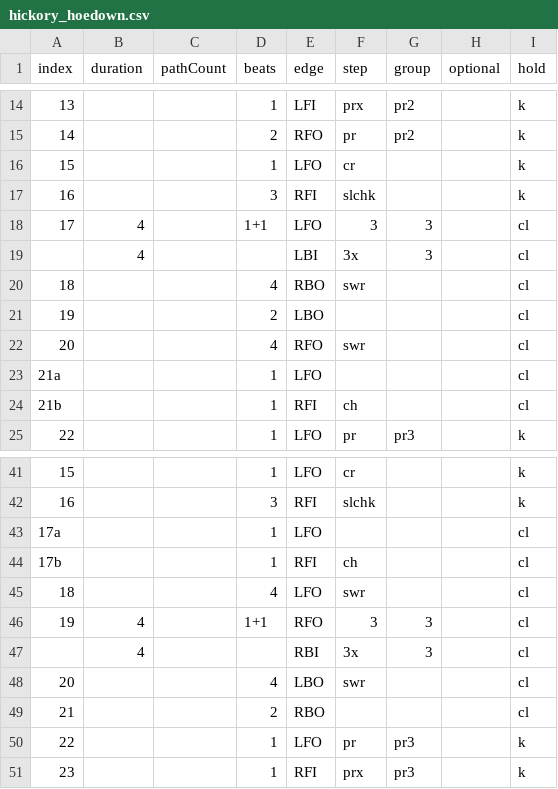
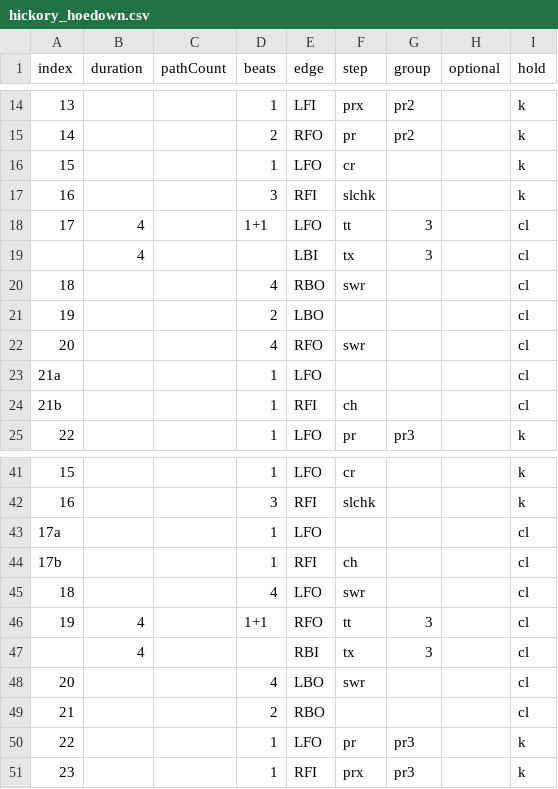
Before and after one commit to span314/tracings, a CSV file: patternData/hickory_hoedown.csv, drawn as a sheet; only a part is shown, gaps mark what is left out.

```diff
--- a/patternData/hickory_hoedown.csv
+++ b/patternData/hickory_hoedown.csv
@@ -17,4 +17,4 @@ index,duration,pathCount,beats,edge,step,group,optional,hold
 16,,,3,RFI,slchk,,,k
-17,4,,1+1,LFO,3,3,,cl
-,4,,,LBI,3x,3,,cl
+17,4,,1+1,LFO,tt,3,,cl
+,4,,,LBI,tx,3,,cl
 18,,,4,RBO,swr,,,cl
@@ -45,4 +45,4 @@ index,duration,pathCount,beats,edge,step,group,optional,hold
 18,,,4,LFO,swr,,,cl
-19,4,,1+1,RFO,3,3,,cl
-,4,,,RBI,3x,3,,cl
+19,4,,1+1,RFO,tt,3,,cl
+,4,,,RBI,tx,3,,cl
 20,,,4,LBO,swr,,,cl
```
Also changed, not shown: patternData/0_steps.csv, patternData/argentine_tango.csv, 2 other files.
